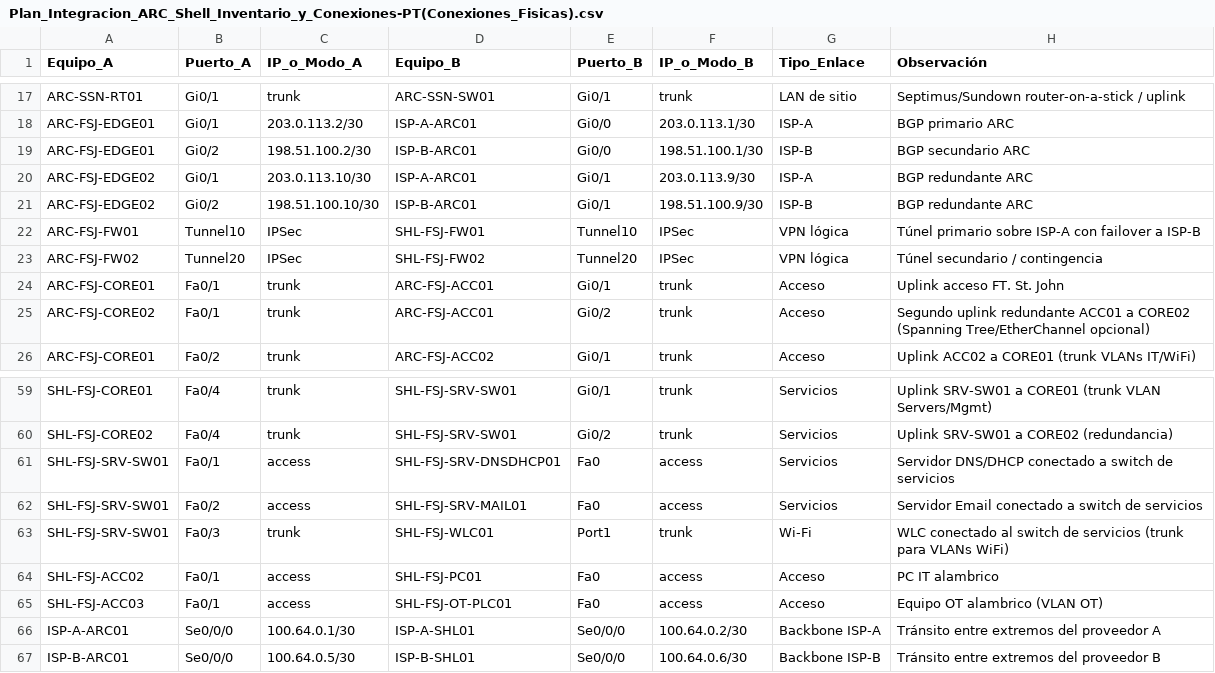
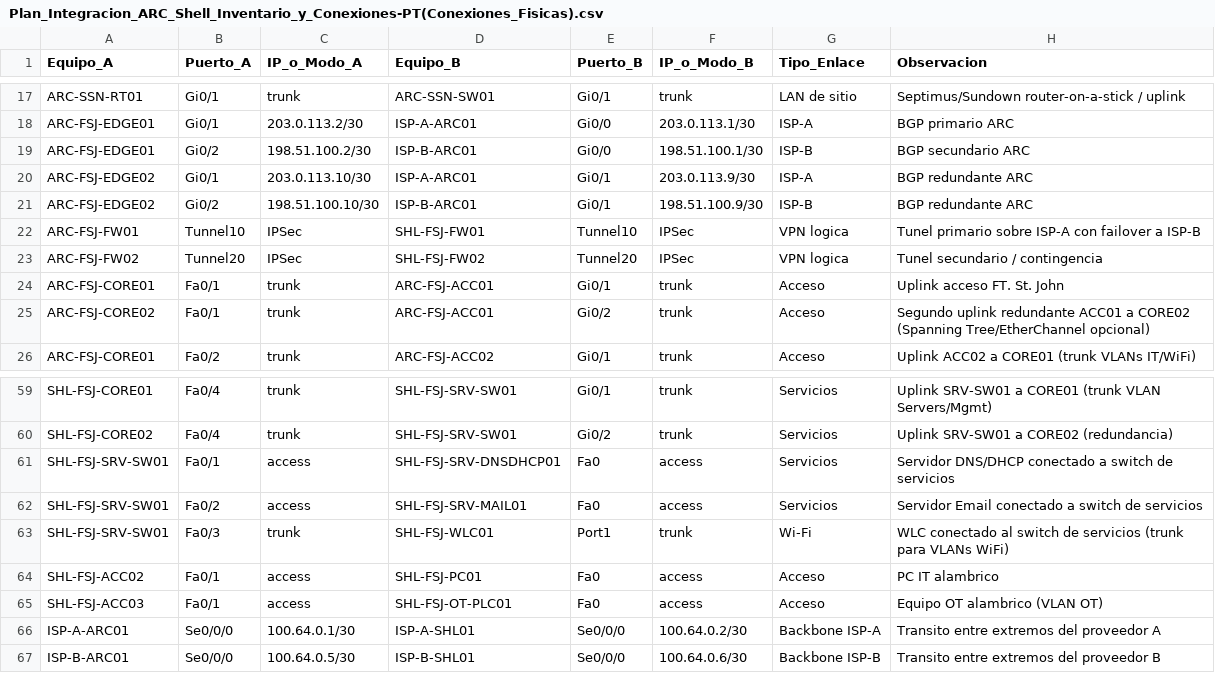
Before and after one commit to alonso284/NetworkingModel, a CSV file: Plan_Integracion_ARC_Shell_Inventario_y_Conexiones-PT(Conexiones_Fisicas).csv, drawn as a sheet; only a part is shown, gaps mark what is left out; the diff names each change by its address in the sheet, - before the commit and + after, or states it on an @@ line.

```diff
--- a/Plan_Integracion_ARC_Shell_Inventario_y_Conexiones-PT(Conexiones_Fisicas).csv
+++ b/Plan_Integracion_ARC_Shell_Inventario_y_Conexiones-PT(Conexiones_Fisicas).csv
-H1: Observación
+H1: Observacion
-G22:G23 (Tipo_Enlace): VPN lógica
+G22:G23 (Tipo_Enlace): VPN logica
-H22 (Observacion): Túnel primario sobre…
+H22 (Observacion): Tunel primario sobre…
-H23 (Observacion): Túnel secundario / contingencia
+H23 (Observacion): Tunel secundario / contingencia
-H66 (Observacion): Tránsito entre extremos del proveedor A
+H66 (Observacion): Transito entre extremos del proveedor A
-H67 (Observacion): Tránsito entre extremos del proveedor B
+H67 (Observacion): Transito entre extremos del proveedor B
```
Also changed, not shown: Plan_Integracion_ARC_Shell_Inventario_y_Conexiones-PT(Esquema_IP).csv, Plan_Integracion_ARC_Shell_Inventario_y_Conexiones-PT(Inventario_Equipos).csv, 8 other files.
